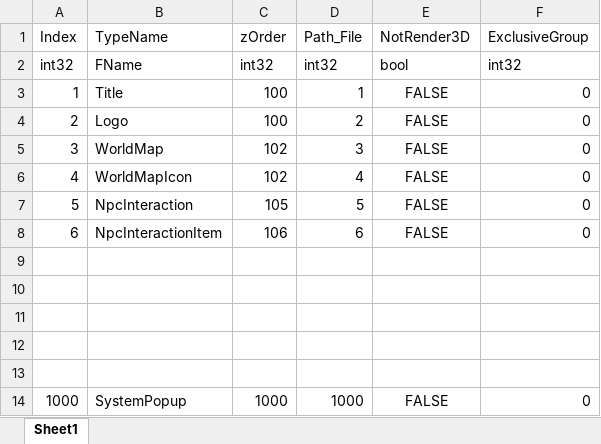
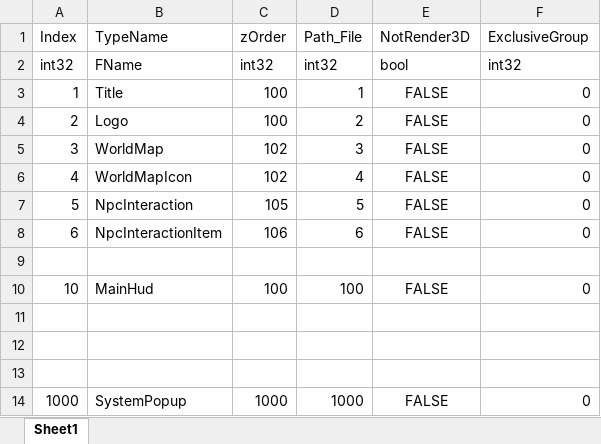
Before and after one commit to YONG-seob-lee/ProjectCY, an Excel workbook: Content/TableData/Resource_Widget.xlsx, sheet Sheet1, drawn as a sheet; values as stored, in another font and other column widths than the file's, no borders; the diff names each change by its address in the sheet, - before the commit and + after, or states it on an @@ line.

```diff
--- a/Content/TableData/Resource_Widget.xlsx (sheet Sheet1)
+++ b/Content/TableData/Resource_Widget.xlsx (sheet Sheet1)
-row 10: (empty)
+row 10: 10 | MainHud | 100 | 100 | FALSE | 0
```
Also changed, not shown: Content/TableData/BasePath_Directory.xlsx, 41 other files.
